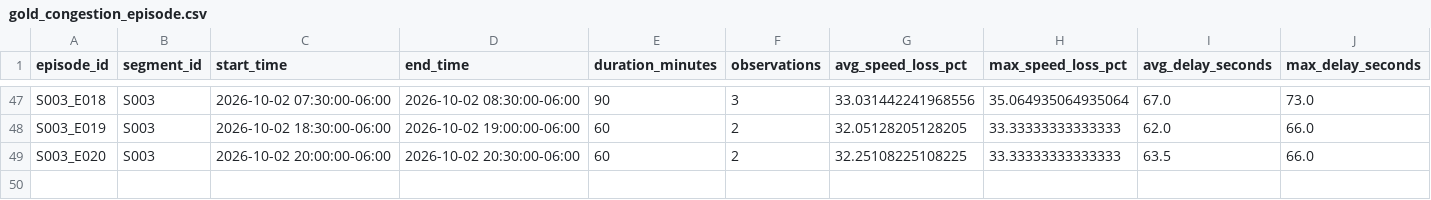
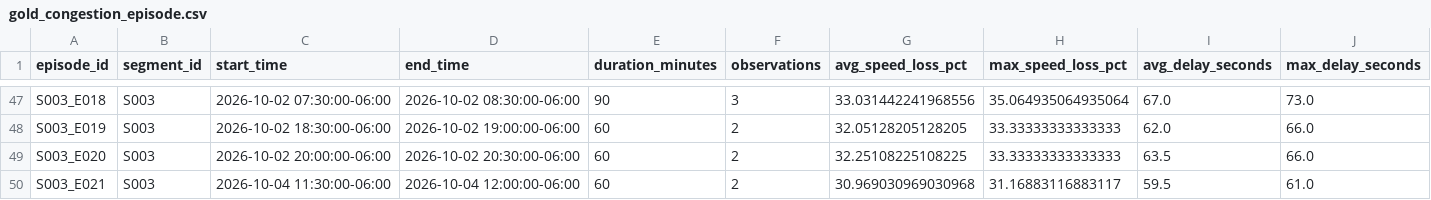
Before and after one commit to Git-Dante-22/Pachuca-Mobility, a CSV file: data/gold/traffic/gold_congestion_episode.csv, drawn as a sheet; only a part is shown, gaps mark what is left out; rows hold the shown columns only; the diff names each change by its address in the sheet, - before the commit and + after, or states it on an @@ line.

```diff
--- a/data/gold/traffic/gold_congestion_episode.csv
+++ b/data/gold/traffic/gold_congestion_episode.csv
+row 50: S003_E021 | S003 | 2026-10-04 11:30:00-06:00 | 2026-10-04 12:00:00-06:00 | 60 | 2 | 30.969030969030968 | 31.16883116883117 | 59.5 | 61.0
```
Also changed, not shown: data/gold/traffic/gold_traffic_30min_monitor.csv, data/gold/traffic/gold_traffic_30min_segment.csv, 1 other file.
